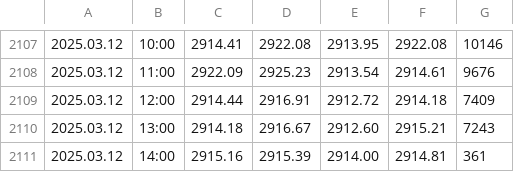
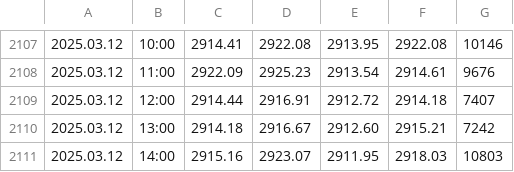
Before and after one commit to approveresearch/DATABASE, a CSV file: GOLD60.csv, drawn as a sheet; only a part is shown, gaps mark what is left out.

```diff
--- a/GOLD60.csv
+++ b/GOLD60.csv
@@ -2108,4 +2108,4 @@
 2025.03.12,11:00,2922.09,2925.23,2913.54,2914.61,9676
-2025.03.12,12:00,2914.44,2916.91,2912.72,2914.18,7409
-2025.03.12,13:00,2914.18,2916.67,2912.60,2915.21,7243
-2025.03.12,14:00,2915.16,2915.39,2914.00,2914.81,361
+2025.03.12,12:00,2914.44,2916.91,2912.72,2914.18,7407
+2025.03.12,13:00,2914.18,2916.67,2912.60,2915.21,7242
+2025.03.12,14:00,2915.16,2923.07,2911.95,2918.03,10803
```
Also changed, not shown: GOLD5.csv.
